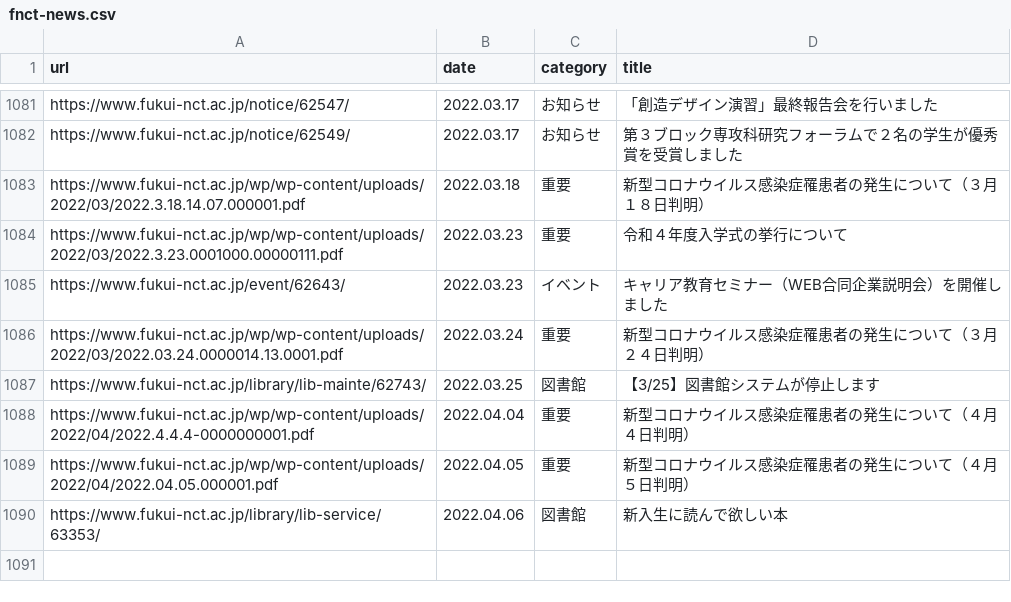
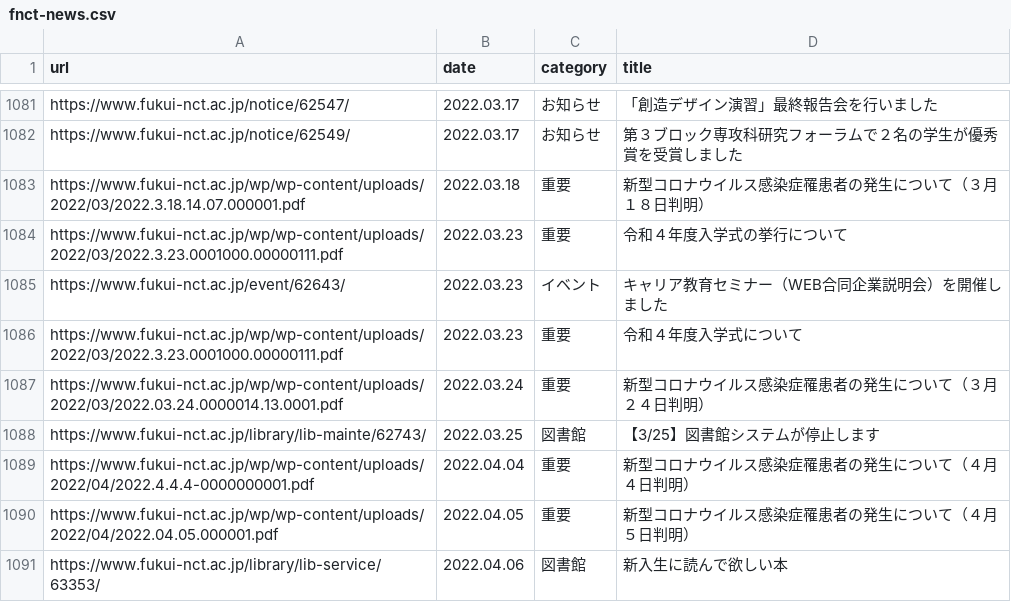
Before and after one commit to code4fukui/fnct-news, a CSV file: fnct-news.csv, drawn as a sheet; only a part is shown, gaps mark what is left out; the diff names each change by its address in the sheet, - before the commit and + after, or states it on an @@ line.

Commit message:
update data

```diff
--- a/fnct-news.csv
+++ b/fnct-news.csv
+row 1086: https://www.fukui-nct.ac.jp/wp/wp-content/uploads/2022/03/2022.3.23.0001000.00000111.pdf | 2022.03.23 | 重要 | 令和４年度入学式について
```
